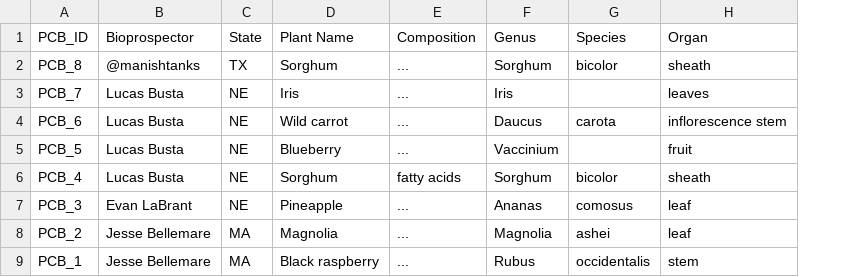
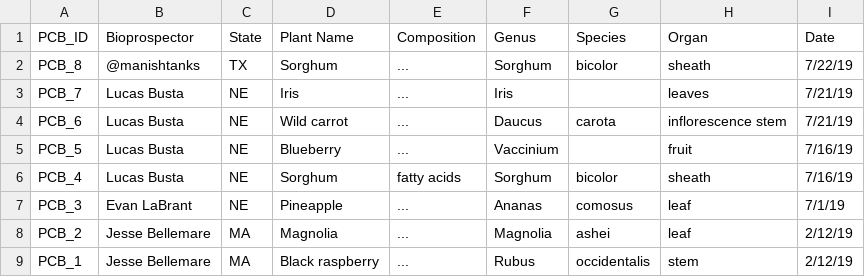
Before and after one commit to LucasBusta/LucasBusta.github.io, a CSV file: data/wax_bloom_chem_data.csv, drawn as a sheet; the diff names each change by its address in the sheet, - before the commit and + after, or states it on an @@ line.

Commit message:
Update wax_bloom_chem_data.csv

```diff
--- a/data/wax_bloom_chem_data.csv
+++ b/data/wax_bloom_chem_data.csv
+column I (Date), rows 2-9: 7/22/19 | 7/21/19 | 7/21/19 | 7/16/19 | 7/16/19 | 7/1/19 | 2/12/19 | 2/12/19
```
